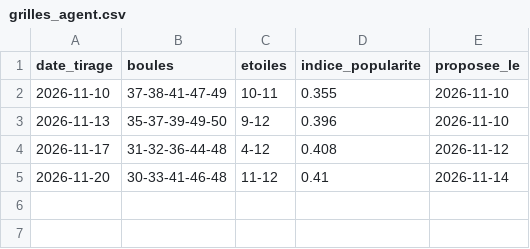
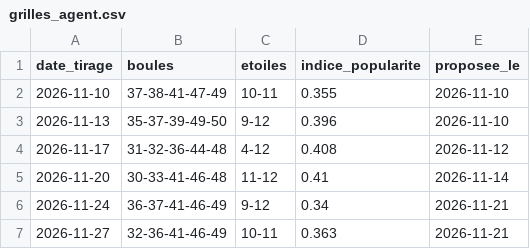
Before and after one commit to mathp06530-gif/euromillions, a CSV file: grilles_agent.csv, drawn as a sheet; the diff names each change by its address in the sheet, - before the commit and + after, or states it on an @@ line.

```diff
--- a/grilles_agent.csv
+++ b/grilles_agent.csv
+row 6: 2026-11-24 | 36-37-41-46-49 | 9-12 | 0.34 | 2026-11-21
+row 7: 2026-11-27 | 32-36-41-46-49 | 10-11 | 0.363 | 2026-11-21
```
Also changed, not shown: tirages_euromillions.csv, 3 other files.
